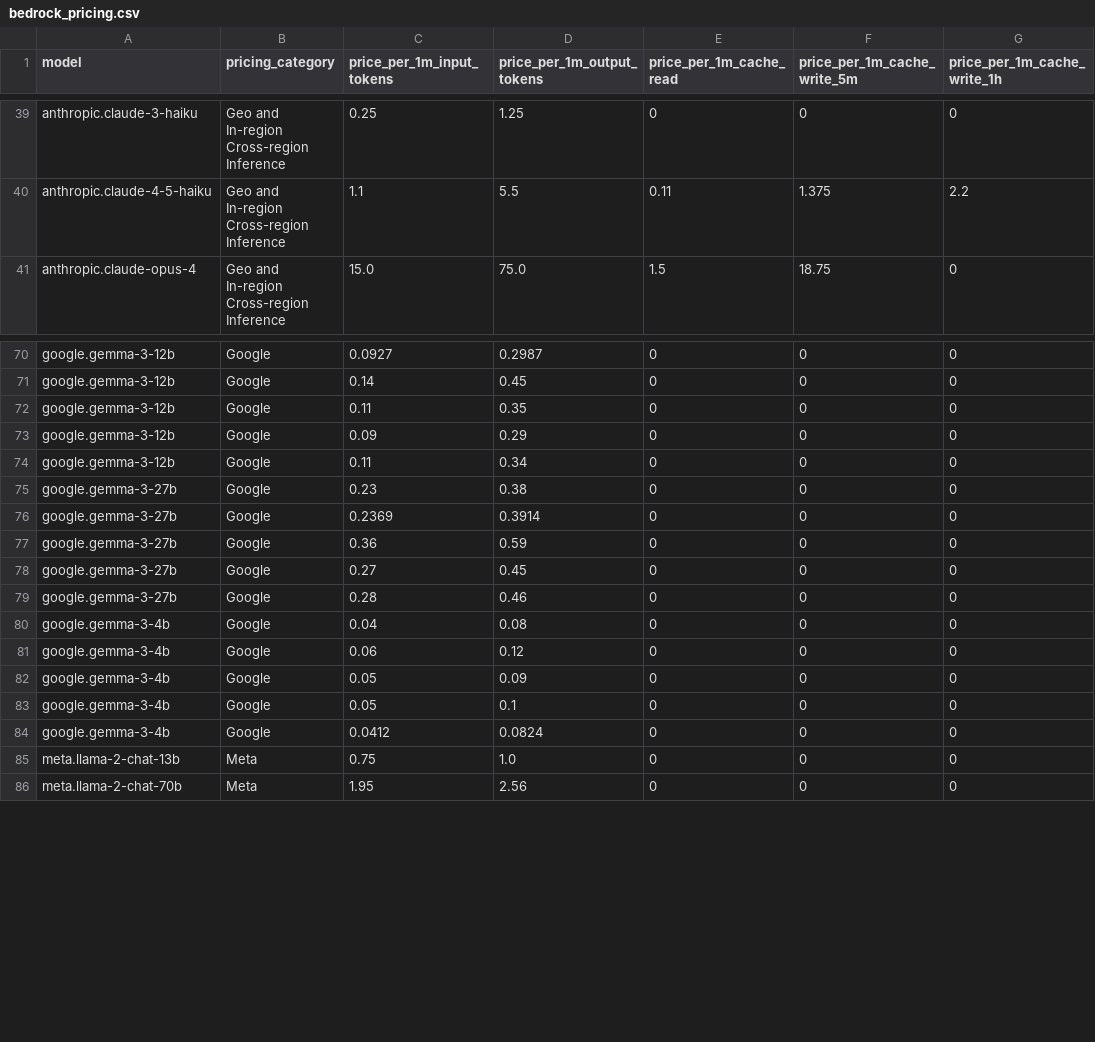
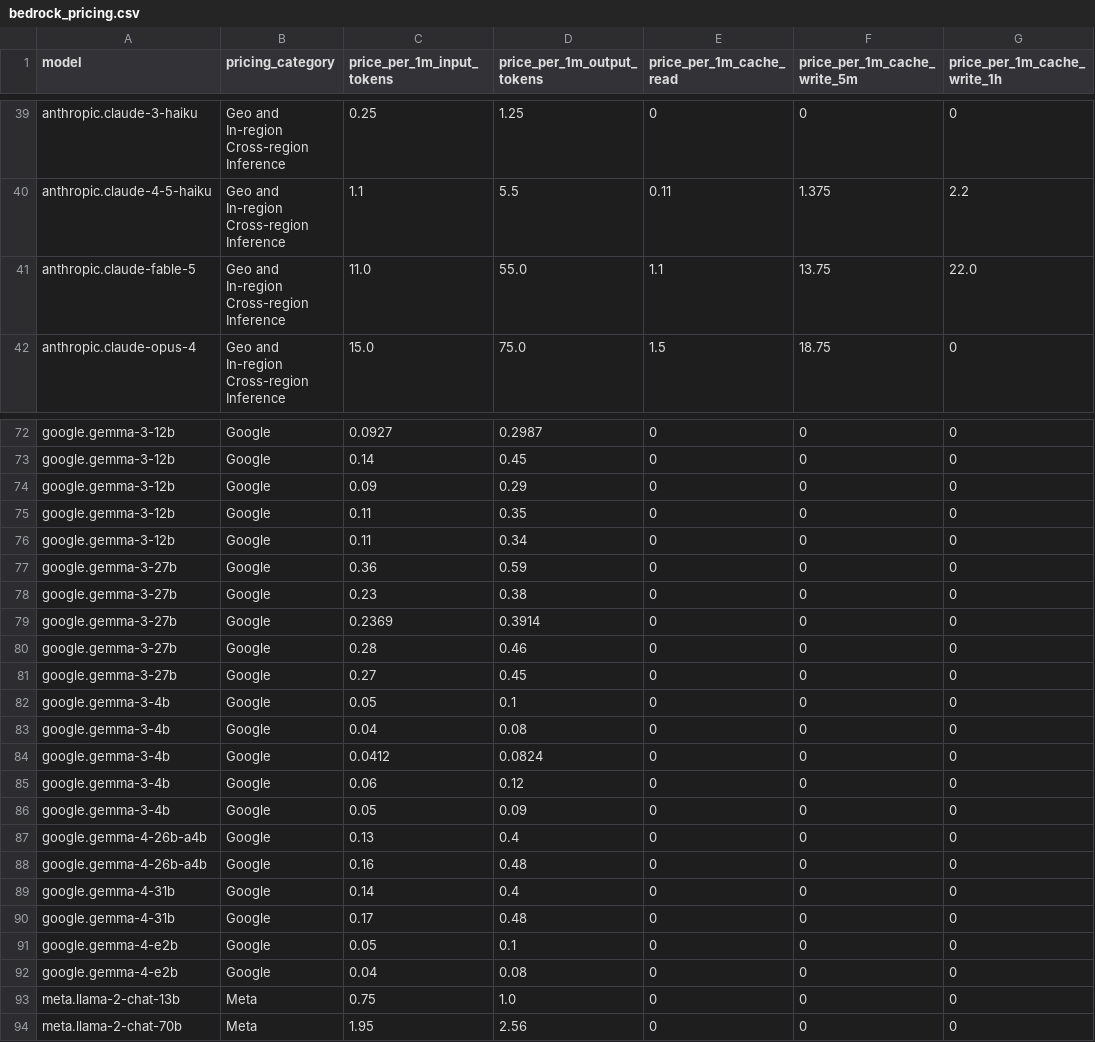
Before and after one commit to ajinkyak423/aws-bedrock-pricing-data, a CSV file: bedrock_pricing.csv, drawn as a sheet; only a part is shown, gaps mark what is left out; the diff covers the shown part only.

```diff
--- a/bedrock_pricing.csv
+++ b/bedrock_pricing.csv
@@ -40,2 +40,3 @@ anthropic.claude-3-haiku,Geo and In-region Cross-region Inference,0.25,1.25,0,0,
 anthropic.claude-4-5-haiku,Geo and In-region Cross-region Inference,1.1,5.5,0.11,1.375,2.2
+anthropic.claude-fable-5,Geo and In-region Cross-region Inference,11.0,55.0,1.1,13.75,22.0
 anthropic.claude-opus-4,Geo and In-region Cross-region Inference,15.0,75.0,1.5,18.75,0
@@ -71,15 +73,21 @@ google.gemma-3-12b,Google,0.0927,0.2987,0,0,0
 google.gemma-3-12b,Google,0.14,0.45,0,0,0
+google.gemma-3-12b,Google,0.09,0.29,0,0,0
 google.gemma-3-12b,Google,0.11,0.35,0,0,0
-google.gemma-3-12b,Google,0.09,0.29,0,0,0
 google.gemma-3-12b,Google,0.11,0.34,0,0,0
+google.gemma-3-27b,Google,0.36,0.59,0,0,0
 google.gemma-3-27b,Google,0.23,0.38,0,0,0
 google.gemma-3-27b,Google,0.2369,0.3914,0,0,0
-google.gemma-3-27b,Google,0.36,0.59,0,0,0
+google.gemma-3-27b,Google,0.28,0.46,0,0,0
 google.gemma-3-27b,Google,0.27,0.45,0,0,0
-google.gemma-3-27b,Google,0.28,0.46,0,0,0
+google.gemma-3-4b,Google,0.05,0.1,0,0,0
 google.gemma-3-4b,Google,0.04,0.08,0,0,0
+google.gemma-3-4b,Google,0.0412,0.0824,0,0,0
 google.gemma-3-4b,Google,0.06,0.12,0,0,0
 google.gemma-3-4b,Google,0.05,0.09,0,0,0
-google.gemma-3-4b,Google,0.05,0.1,0,0,0
-google.gemma-3-4b,Google,0.0412,0.0824,0,0,0
+google.gemma-4-26b-a4b,Google,0.13,0.4,0,0,0
+google.gemma-4-26b-a4b,Google,0.16,0.48,0,0,0
+google.gemma-4-31b,Google,0.14,0.4,0,0,0
+google.gemma-4-31b,Google,0.17,0.48,0,0,0
+google.gemma-4-e2b,Google,0.05,0.1,0,0,0
+google.gemma-4-e2b,Google,0.04,0.08,0,0,0
 meta.llama-2-chat-13b,Meta,0.75,1.0,0,0,0
```
Also changed, not shown: 4 added rows and 65 moved rows elsewhere in this file, 1 other file.
